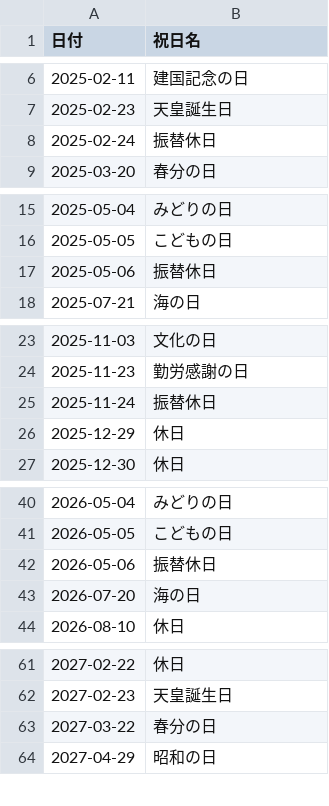
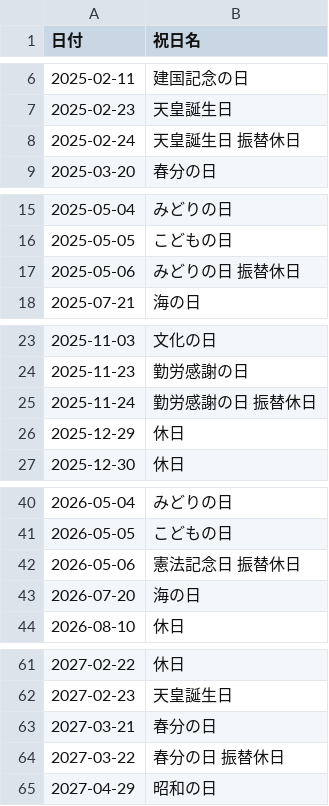
Before and after one commit to jca02266/holiday, a CSV file: calendar.csv, drawn as a sheet; only a part is shown, gaps mark what is left out.

```diff
--- a/calendar.csv
+++ b/calendar.csv
@@ -7,3 +7,3 @@
 2025-02-23,天皇誕生日
-2025-02-24,振替休日
+2025-02-24,天皇誕生日 振替休日
 2025-03-20,春分の日
@@ -16,3 +16,3 @@
 2025-05-05,こどもの日
-2025-05-06,振替休日
+2025-05-06,みどりの日 振替休日
 2025-07-21,海の日
@@ -24,3 +24,3 @@
 2025-11-23,勤労感謝の日
-2025-11-24,振替休日
+2025-11-24,勤労感謝の日 振替休日
 2025-12-29,休日
@@ -41,3 +41,3 @@
 2026-05-05,こどもの日
-2026-05-06,振替休日
+2026-05-06,憲法記念日 振替休日
 2026-07-20,海の日
@@ -62,3 +62,4 @@
 2027-02-23,天皇誕生日
-2027-03-22,春分の日
+2027-03-21,春分の日
+2027-03-22,春分の日 振替休日
 2027-04-29,昭和の日
```
Also changed, not shown: 1 other file.
